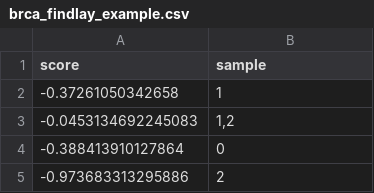
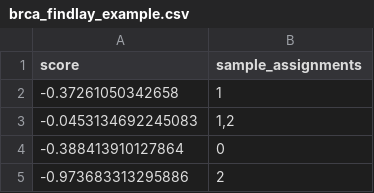
Before and after one commit to rosstewart/exCALIBR, a CSV file: example/brca_findlay_example.csv, drawn as a sheet; only a part is shown.

```diff
--- a/example/brca_findlay_example.csv
+++ b/example/brca_findlay_example.csv
@@ -1,2 +1,2 @@
-score,sample
+score,sample_assignments
 -0.37261050342658,1
```
Also changed, not shown: 50 other files.
